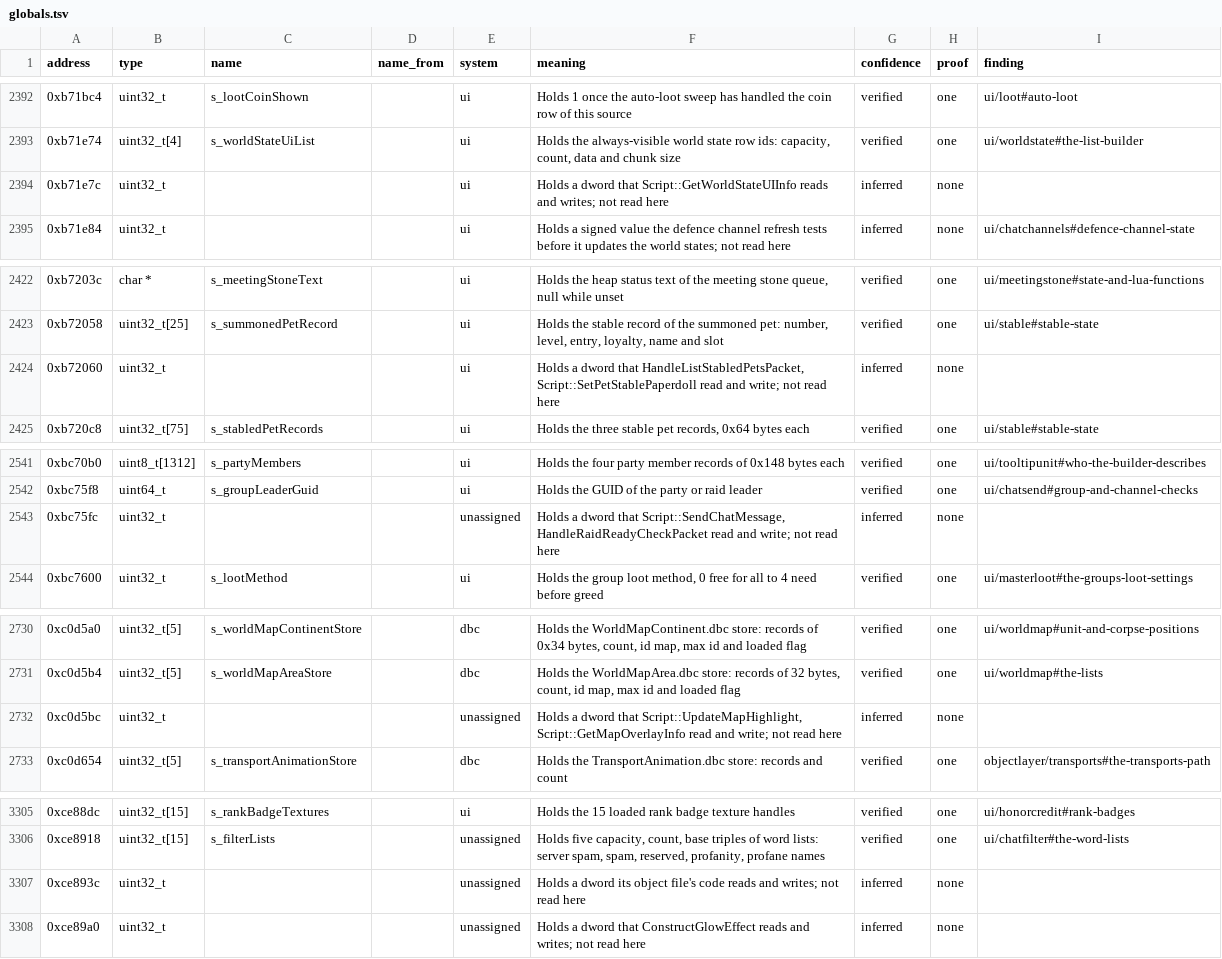
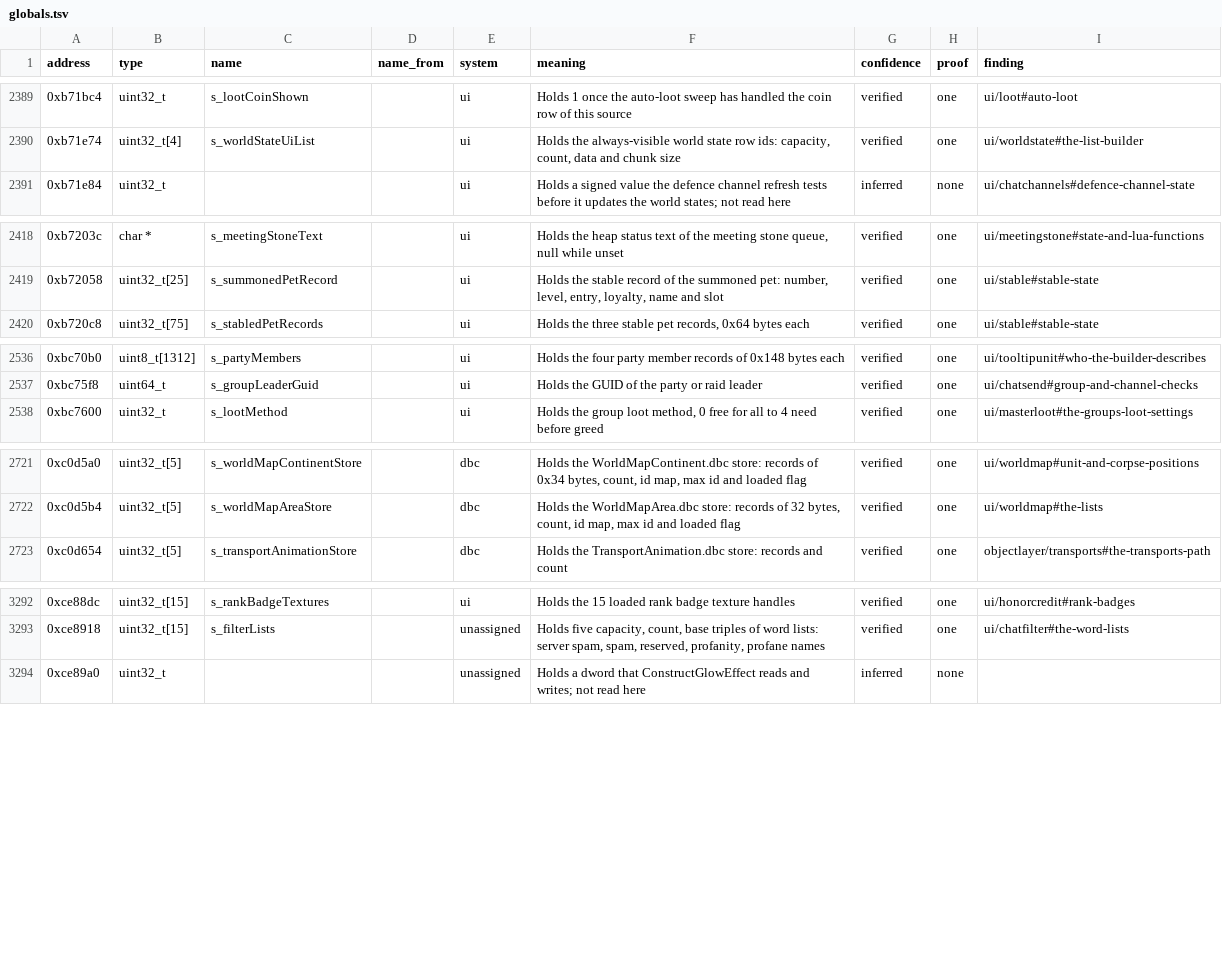
Before and after one commit to samwhosung/benilla-re, a TSV file: symbols/globals.tsv, drawn as a sheet; only a part is shown, gaps mark what is left out; the diff covers the shown part only; the diff names each change by its address in the sheet, - before the commit and + after, or states it on an @@ line.

```diff
--- a/symbols/globals.tsv
+++ b/symbols/globals.tsv
-row 2394: 0xb71e7c | uint32_t |  |  | ui | Holds a dword that Script::GetWorldStateUIInfo reads and writes; not read here | inferred | none
-row 2424: 0xb72060 | uint32_t |  |  | ui | Holds a dword that HandleListStabledPetsPacket, Script::SetPetStablePaperdoll read and write; not read here | inferred | none
-row 2543: 0xbc75fc | uint32_t |  |  | unassigned | Holds a dword that Script::SendChatMessage, HandleRaidReadyCheckPacket read and write; not read here | inferred | none
-row 2732: 0xc0d5bc | uint32_t |  |  | unassigned | Holds a dword that Script::UpdateMapHighlight, Script::GetMapOverlayInfo read and write; not read here | inferred | none
-row 3307: 0xce893c | uint32_t |  |  | unassigned | Holds a dword its object file's code reads and writes; not read here | inferred | none
```
Also changed, not shown: 9 removed rows elsewhere in this file.
